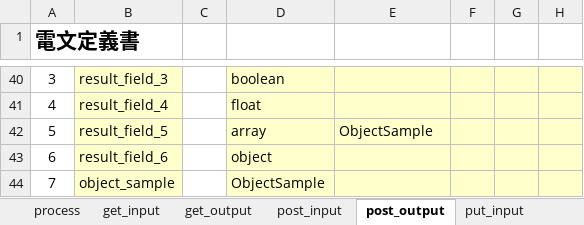
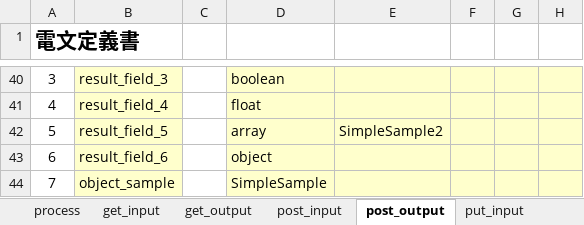
Before and after one commit to uedaueo/blancoRestGeneratorTs, an Excel workbook: meta/api/BlancoApiSample.xlsx, sheet post_output, drawn as a sheet; only a part is shown, gaps mark what is left out; values as stored, in another font and other column widths than the file's, no borders; the diff names each change by its address in the sheet, - before the commit and + after, or states it on an @@ line.

```diff
--- a/meta/api/BlancoApiSample.xlsx (sheet post_output)
+++ b/meta/api/BlancoApiSample.xlsx (sheet post_output)
-E42: ObjectSample
+E42: SimpleSample2
-D44: ObjectSample
+D44: SimpleSample
```
Also changed, not shown: sheet delete_output, sheet get_output, sheet put_output, sheet get_input, sheet put_input, sheet post_input, 1 more sheet, meta/program/BlancoRestGeneratorTsTask.xlsx, 12 other files.
